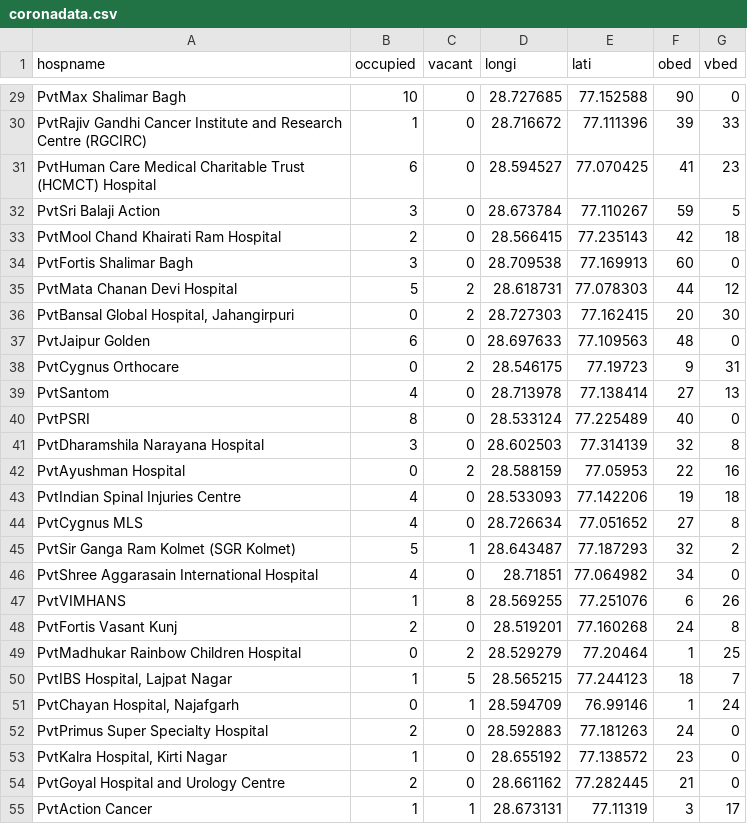
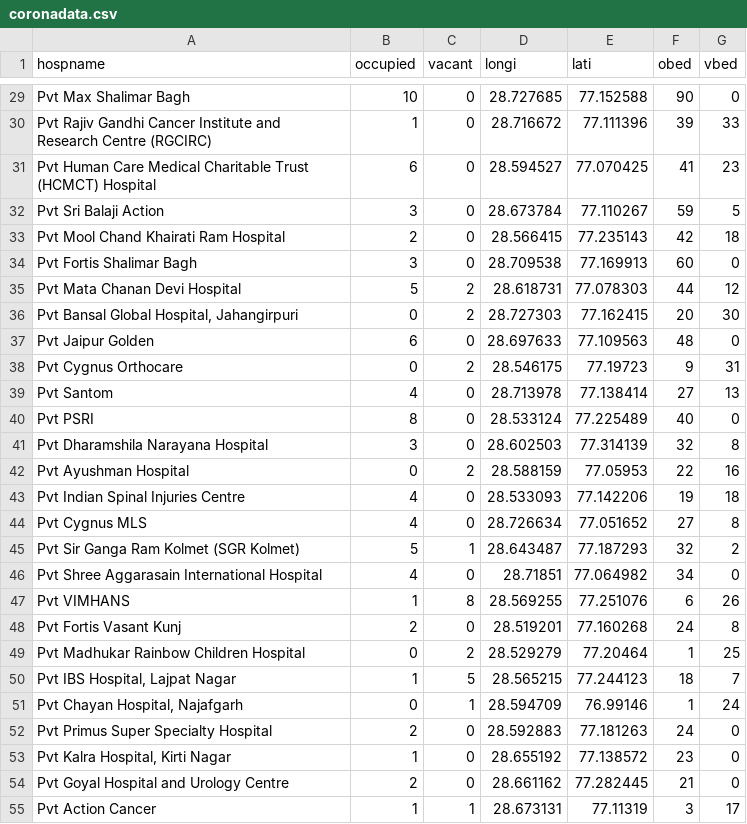
Before and after one commit to ayushanand18/covid-19, a CSV file: coronadata.csv, drawn as a sheet; only a part is shown, gaps mark what is left out; the diff covers the shown part only; the diff names each change by its address in the sheet, - before the commit and + after, or states it on an @@ line.

```diff
--- a/coronadata.csv
+++ b/coronadata.csv
-A29 (hospname): PvtMax Shalimar Bagh
+A29 (hospname): Pvt Max Shalimar Bagh
-A30 (hospname): PvtRajiv Gandhi Cancer…
+A30 (hospname): Pvt Rajiv Gandhi Cancer…
-A31 (hospname): PvtHuman Care Medical…
+A31 (hospname): Pvt Human Care Medical…
-A32 (hospname): PvtSri Balaji Action
+A32 (hospname): Pvt Sri Balaji Action
-A33 (hospname): PvtMool Chand Khairati Ram Hospital
+A33 (hospname): Pvt Mool Chand Khairati Ram Hospital
-A34 (hospname): PvtFortis Shalimar Bagh
+A34 (hospname): Pvt Fortis Shalimar Bagh
-A35 (hospname): PvtMata Chanan Devi Hospital
+A35 (hospname): Pvt Mata Chanan Devi Hospital
-A36 (hospname): PvtBansal Global Hospital, Jahangirpuri
+A36 (hospname): Pvt Bansal Global Hospital, Jahangirpuri
-A37 (hospname): PvtJaipur Golden
+A37 (hospname): Pvt Jaipur Golden
-A38 (hospname): PvtCygnus Orthocare
+A38 (hospname): Pvt Cygnus Orthocare
-A39 (hospname): PvtSantom
+A39 (hospname): Pvt Santom
-A40 (hospname): PvtPSRI
+A40 (hospname): Pvt PSRI
-A41 (hospname): PvtDharamshila Narayana Hospital
+A41 (hospname): Pvt Dharamshila Narayana Hospital
-A42 (hospname): PvtAyushman Hospital
+A42 (hospname): Pvt Ayushman Hospital
-A43 (hospname): PvtIndian Spinal Injuries Centre
+A43 (hospname): Pvt Indian Spinal Injuries Centre
-A44 (hospname): PvtCygnus MLS
+A44 (hospname): Pvt Cygnus MLS
-A45 (hospname): PvtSir Ganga Ram Kolmet (SGR Kolmet)
+A45 (hospname): Pvt Sir Ganga Ram Kolmet (SGR Kolmet)
-A46 (hospname): PvtShree Aggarasain International Hospital
+A46 (hospname): Pvt Shree Aggarasain International Hospital
-A47 (hospname): PvtVIMHANS
+A47 (hospname): Pvt VIMHANS
-A48 (hospname): PvtFortis Vasant Kunj
+A48 (hospname): Pvt Fortis Vasant Kunj
-A49 (hospname): PvtMadhukar Rainbow Children Hospital
+A49 (hospname): Pvt Madhukar Rainbow Children Hospital
-A50 (hospname): PvtIBS Hospital, Lajpat Nagar
+A50 (hospname): Pvt IBS Hospital, Lajpat Nagar
-A51 (hospname): PvtChayan Hospital, Najafgarh
+A51 (hospname): Pvt Chayan Hospital, Najafgarh
-A52 (hospname): PvtPrimus Super Specialty Hospital
+A52 (hospname): Pvt Primus Super Specialty Hospital
-A53 (hospname): PvtKalra Hospital, Kirti Nagar
+A53 (hospname): Pvt Kalra Hospital, Kirti Nagar
-A54 (hospname): PvtGoyal Hospital and Urology Centre
+A54 (hospname): Pvt Goyal Hospital and Urology Centre
-A55 (hospname): PvtAction Cancer
+A55 (hospname): Pvt Action Cancer
```
Also changed, not shown: 80 edited cells elsewhere in this file, 2 other files.
